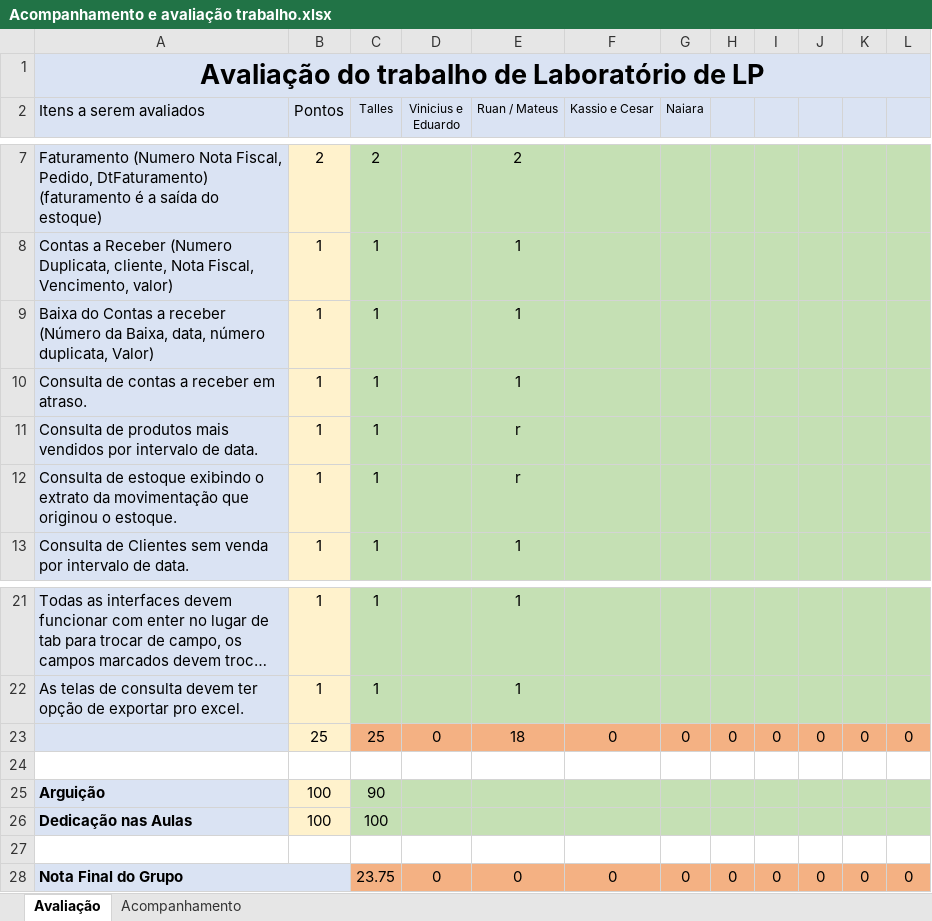
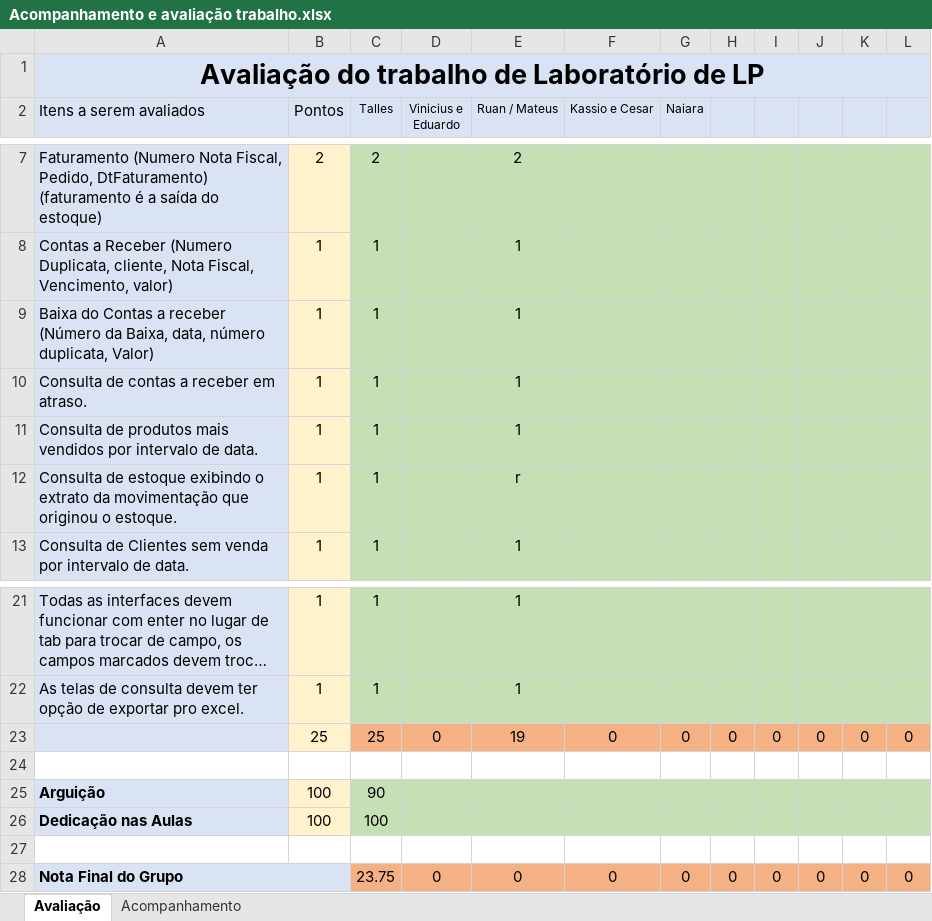
Before and after one commit to ruannicolini/SisVendasDelphi, an Excel workbook: Documentacao/Acompanhamento e avaliação trabalho.xlsx, sheet Avaliação, drawn as a sheet; only a part is shown, gaps mark what is left out; long unchanged cells end in …; values as stored, in another font and other column widths than the file's, no borders; the diff names each change by its address in the sheet, - before the commit and + after, or states it on an @@ line.

```diff
--- a/Documentacao/Acompanhamento e avaliação trabalho.xlsx (sheet Avaliação)
+++ b/Documentacao/Acompanhamento e avaliação trabalho.xlsx (sheet Avaliação)
-E11 (Ruan / Mateus): r
+E11 (Ruan / Mateus): 1
-E23 (Ruan / Mateus): 18
+E23 (Ruan / Mateus): 19
```
Also changed, not shown: 9 other files.
